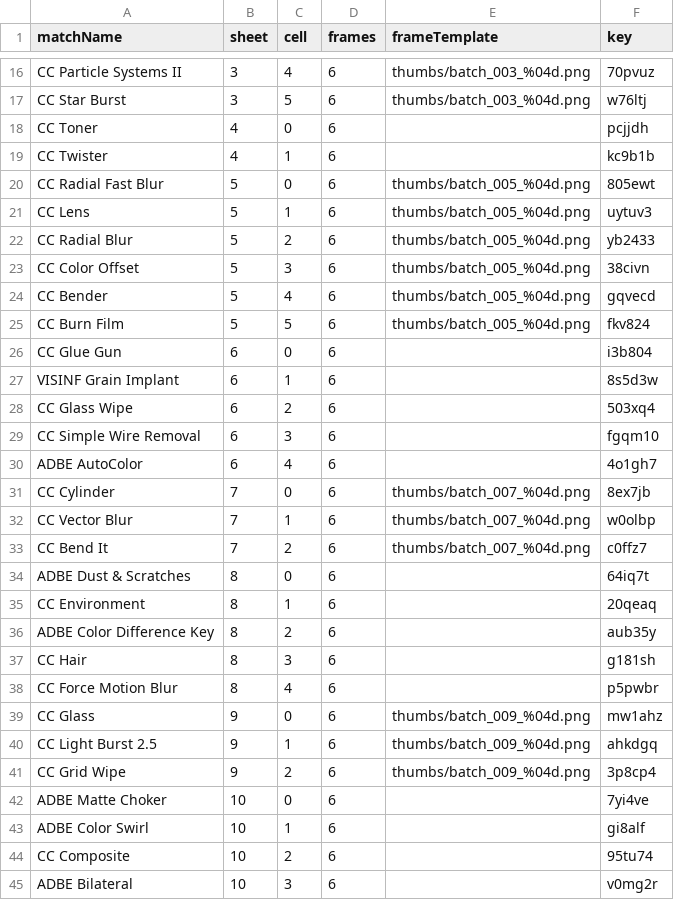
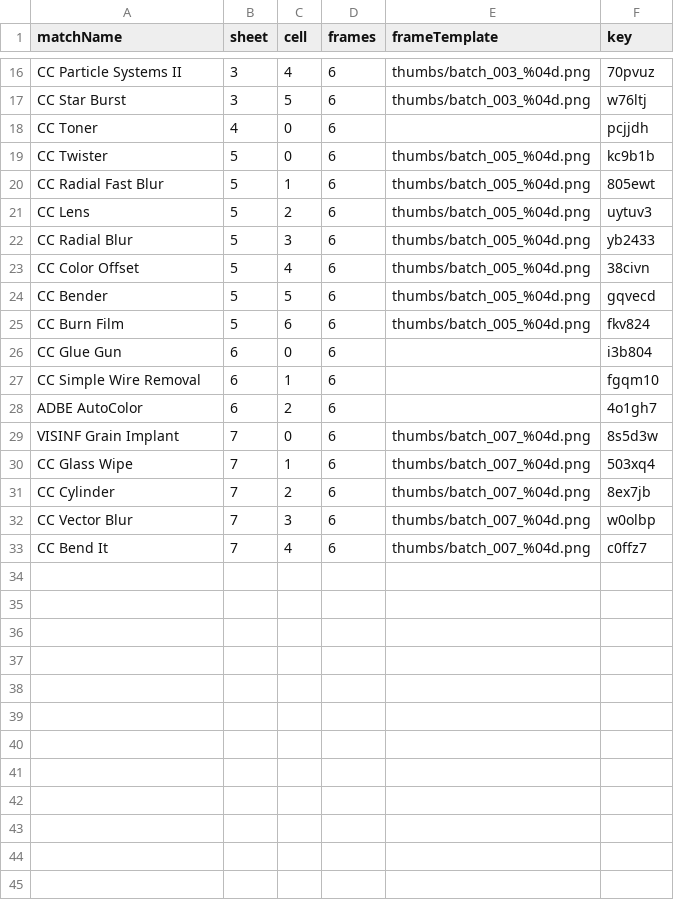
Before and after one commit to cjcwwww/DreamEngine, a TSV file: dist/L1/previews.tsv, drawn as a sheet; only a part is shown, gaps mark what is left out; the diff covers the shown part only.

Commit message:
[M2] fix: 排除 CC Hair（毛发模拟加关键帧后 AE 挂死）

```diff
--- a/dist/L1/previews.tsv
+++ b/dist/L1/previews.tsv
@@ -18,28 +18,16 @@ CC Star Burst	3	5	6	thumbs/batch_003_%04d.png	w76ltj
 CC Toner	4	0	6		pcjjdh
-CC Twister	4	1	6		kc9b1b
-CC Radial Fast Blur	5	0	6	thumbs/batch_005_%04d.png	805ewt
-CC Lens	5	1	6	thumbs/batch_005_%04d.png	uytuv3
-CC Radial Blur	5	2	6	thumbs/batch_005_%04d.png	yb2433
-CC Color Offset	5	3	6	thumbs/batch_005_%04d.png	38civn
-CC Bender	5	4	6	thumbs/batch_005_%04d.png	gqvecd
-CC Burn Film	5	5	6	thumbs/batch_005_%04d.png	fkv824
+CC Twister	5	0	6	thumbs/batch_005_%04d.png	kc9b1b
+CC Radial Fast Blur	5	1	6	thumbs/batch_005_%04d.png	805ewt
+CC Lens	5	2	6	thumbs/batch_005_%04d.png	uytuv3
+CC Radial Blur	5	3	6	thumbs/batch_005_%04d.png	yb2433
+CC Color Offset	5	4	6	thumbs/batch_005_%04d.png	38civn
+CC Bender	5	5	6	thumbs/batch_005_%04d.png	gqvecd
+CC Burn Film	5	6	6	thumbs/batch_005_%04d.png	fkv824
 CC Glue Gun	6	0	6		i3b804
-VISINF Grain Implant	6	1	6		8s5d3w
-CC Glass Wipe	6	2	6		503xq4
-CC Simple Wire Removal	6	3	6		fgqm10
-ADBE AutoColor	6	4	6		4o1gh7
-CC Cylinder	7	0	6	thumbs/batch_007_%04d.png	8ex7jb
-CC Vector Blur	7	1	6	thumbs/batch_007_%04d.png	w0olbp
-CC Bend It	7	2	6	thumbs/batch_007_%04d.png	c0ffz7
-ADBE Dust & Scratches	8	0	6		64iq7t
-CC Environment	8	1	6		20qeaq
-ADBE Color Difference Key	8	2	6		aub35y
-CC Hair	8	3	6		g181sh
-CC Force Motion Blur	8	4	6		p5pwbr
-CC Glass	9	0	6	thumbs/batch_009_%04d.png	mw1ahz
-CC Light Burst 2.5	9	1	6	thumbs/batch_009_%04d.png	ahkdgq
-CC Grid Wipe	9	2	6	thumbs/batch_009_%04d.png	3p8cp4
-ADBE Matte Choker	10	0	6		7yi4ve
-ADBE Color Swirl	10	1	6		gi8alf
-CC Composite	10	2	6		95tu74
-ADBE Bilateral	10	3	6		v0mg2r
+CC Simple Wire Removal	6	1	6		fgqm10
+ADBE AutoColor	6	2	6		4o1gh7
+VISINF Grain Implant	7	0	6	thumbs/batch_007_%04d.png	8s5d3w
+CC Glass Wipe	7	1	6	thumbs/batch_007_%04d.png	503xq4
+CC Cylinder	7	2	6	thumbs/batch_007_%04d.png	8ex7jb
+CC Vector Blur	7	3	6	thumbs/batch_007_%04d.png	w0olbp
+CC Bend It	7	4	6	thumbs/batch_007_%04d.png	c0ffz7
```
Also changed, not shown: 16 removed rows elsewhere in this file, 54 other files.
